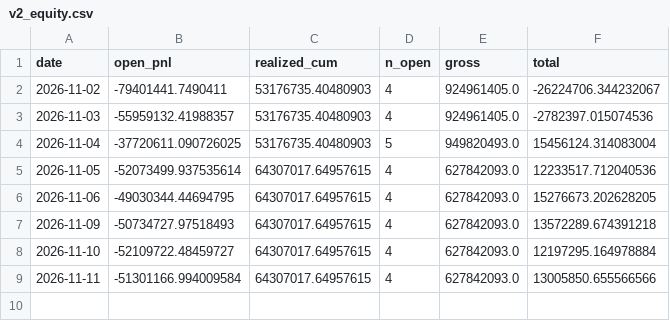
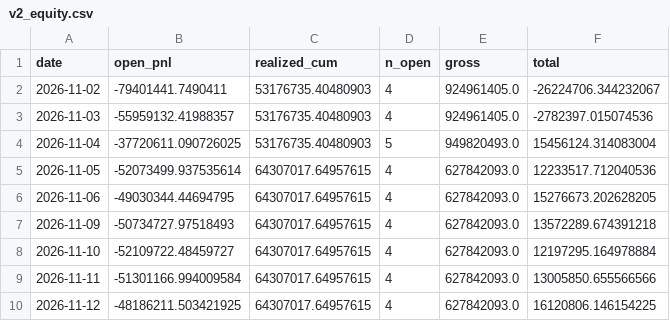
Before and after one commit to eqpair/stmon, a CSV file: data/v2_equity.csv, drawn as a sheet; the diff names each change by its address in the sheet, - before the commit and + after, or states it on an @@ line.

```diff
--- a/data/v2_equity.csv
+++ b/data/v2_equity.csv
+row 10: 2026-11-12 | -48186211.503421925 | 64307017.64957615 | 4 | 627842093.0 | 16120806.146154225
```
Also changed, not shown: 58 other files.
